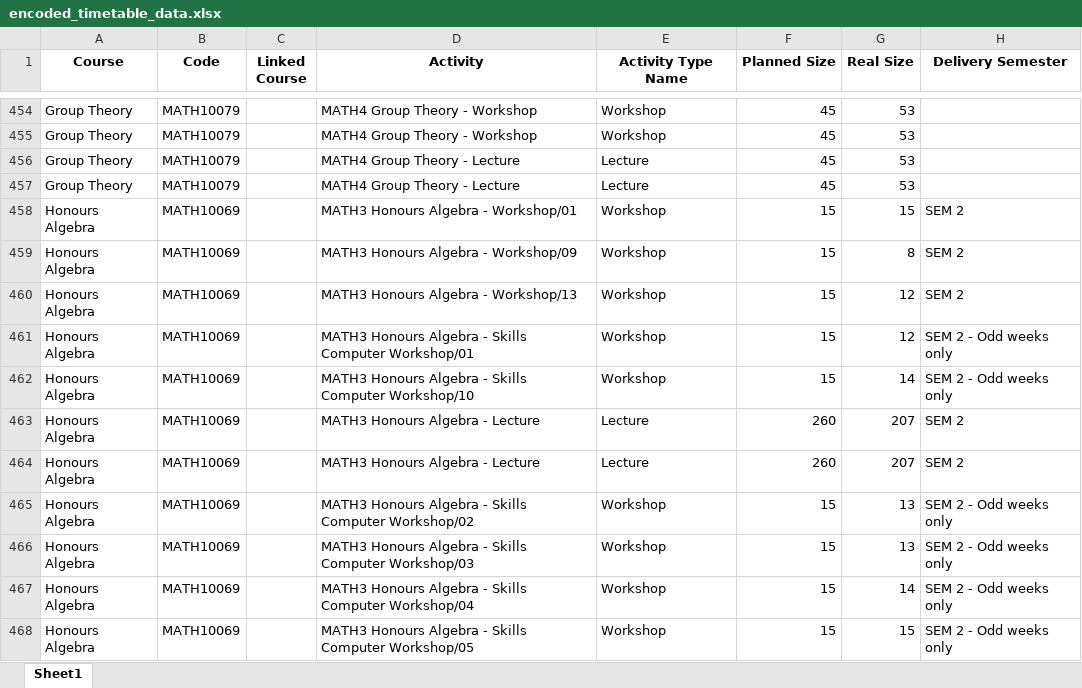
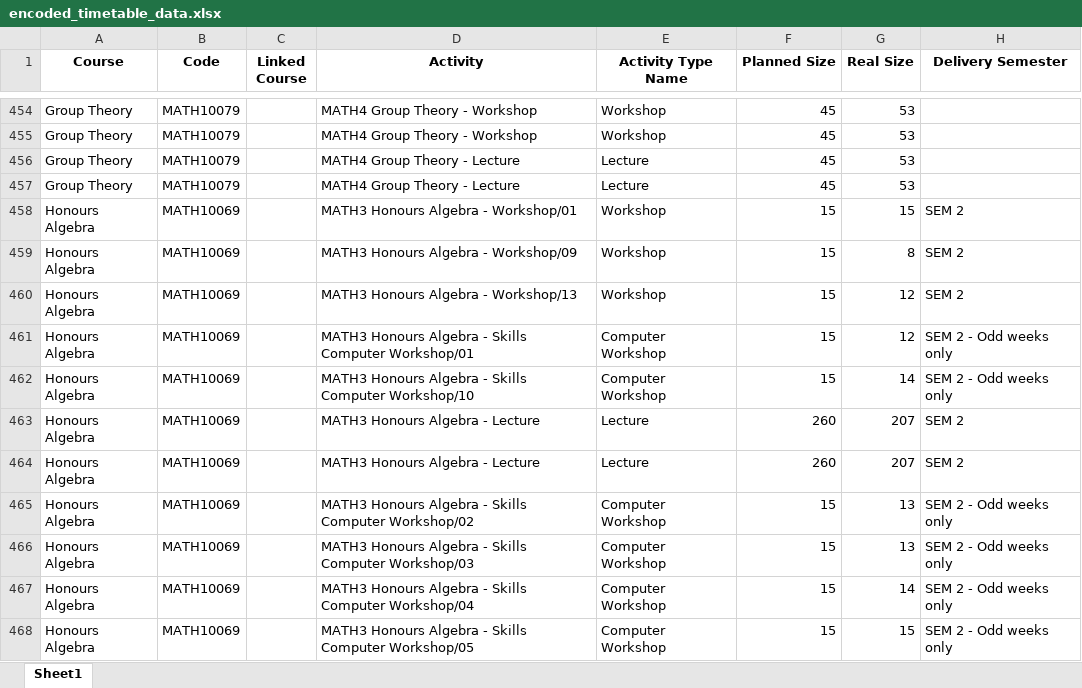
Before and after one commit to mayezharis/taor_project, an Excel workbook: Processed Data/encoded_timetable_data.xlsx, sheet Sheet1, drawn as a sheet; only a part is shown, gaps mark what is left out; values as stored, in another font and other column widths than the file's, no borders; the diff covers the shown part only; the diff names each change by its address in the sheet, - before the commit and + after, or states it on an @@ line.

```diff
--- a/Processed Data/encoded_timetable_data.xlsx (sheet Sheet1)
+++ b/Processed Data/encoded_timetable_data.xlsx (sheet Sheet1)
-E461:E462 (Activity Type Name): Workshop
+E461:E462 (Activity Type Name): Computer Workshop
-E465:E468 (Activity Type Name): Workshop
+E465:E468 (Activity Type Name): Computer Workshop
```
Also changed, not shown: 58 edited cells elsewhere in this sheet, Processed Data/encoded_room_data.xlsx, Processed Data/web_scraped_data.xlsx, 4 other files.
